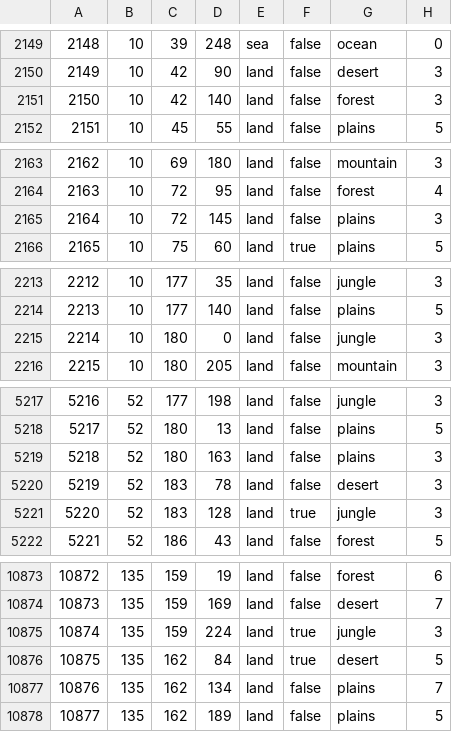
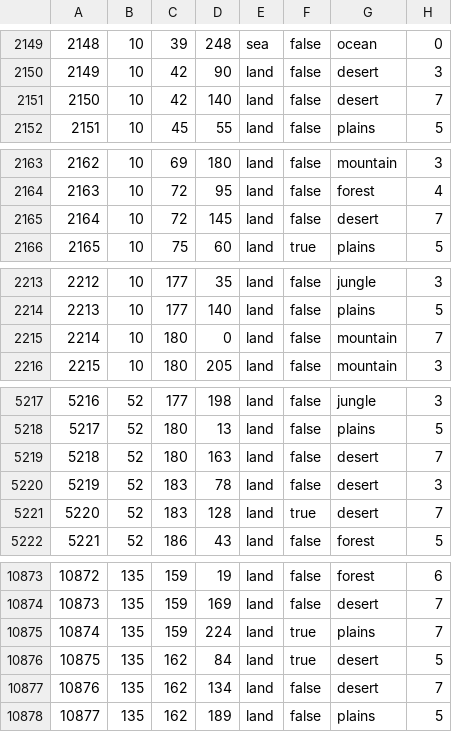
Before and after one commit to ThatMisterJay/MisterJayPFU, a CSV file: map/definition.csv, drawn as a sheet; only a part is shown, gaps mark what is left out; the diff covers the shown part only.

Commit message:
Fixing iraq

```diff
--- a/map/definition.csv
+++ b/map/definition.csv
@@ -2150,3 +2150,3 @@
 2149;10;42;90;land;false;desert;3
-2150;10;42;140;land;false;forest;3
+2150;10;42;140;land;false;desert;7
 2151;10;45;55;land;false;plains;5
@@ -2164,3 +2164,3 @@
 2163;10;72;95;land;false;forest;4
-2164;10;72;145;land;false;plains;3
+2164;10;72;145;land;false;desert;7
 2165;10;75;60;land;true;plains;5
@@ -2214,3 +2214,3 @@
 2213;10;177;140;land;false;plains;5
-2214;10;180;0;land;false;jungle;3
+2214;10;180;0;land;false;mountain;7
 2215;10;180;205;land;false;mountain;3
@@ -5218,5 +5218,5 @@
 5217;52;180;13;land;false;plains;5
-5218;52;180;163;land;false;plains;3
+5218;52;180;163;land;false;desert;7
 5219;52;183;78;land;false;desert;3
-5220;52;183;128;land;true;jungle;3
+5220;52;183;128;land;true;desert;7
 5221;52;186;43;land;false;forest;5
@@ -10874,5 +10874,5 @@
 10873;135;159;169;land;false;desert;7
-10874;135;159;224;land;true;jungle;3
+10874;135;159;224;land;true;plains;7
 10875;135;162;84;land;true;desert;5
-10876;135;162;134;land;false;plains;7
+10876;135;162;134;land;false;desert;7
 10877;135;162;189;land;false;plains;5
```
Also changed, not shown: 19 edited cells elsewhere in this file.
